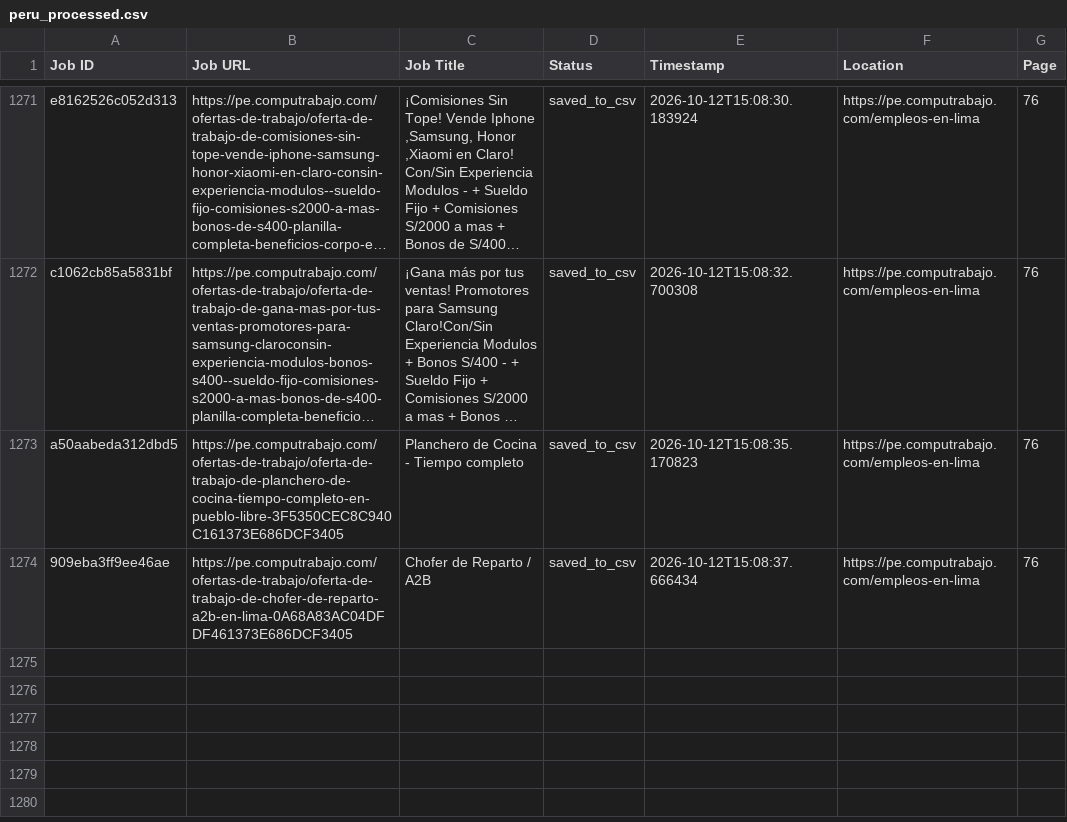
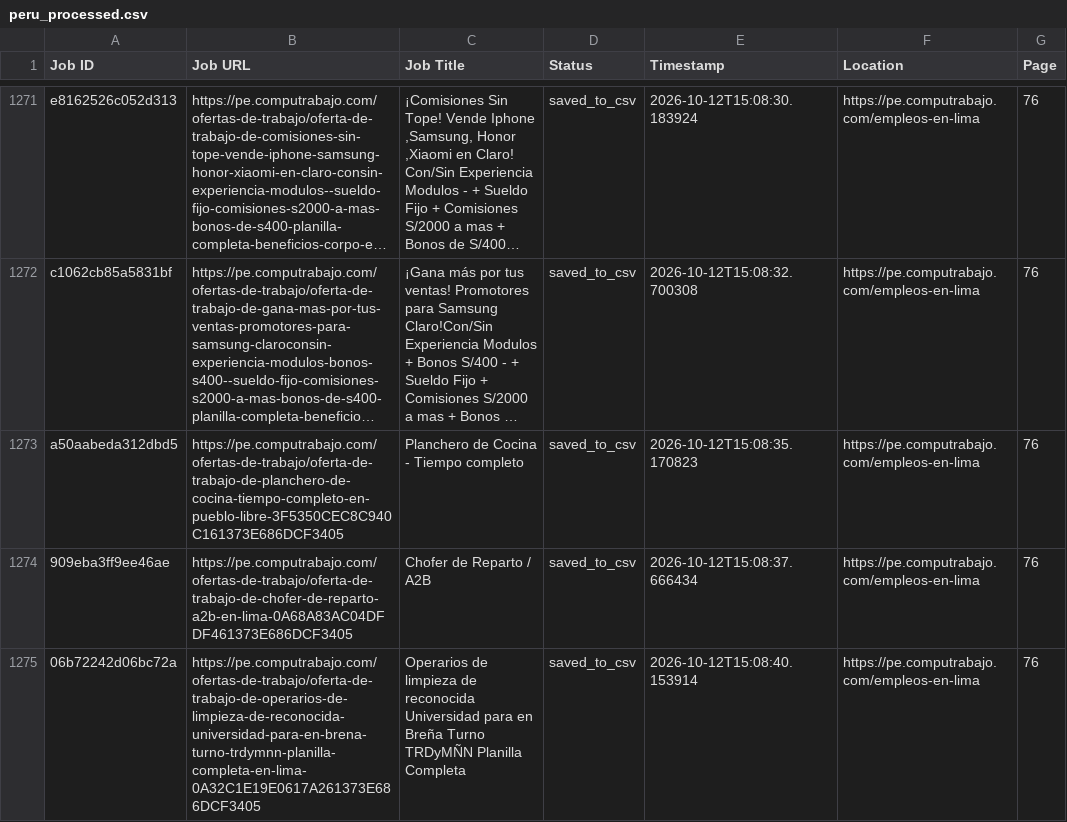
Before and after one commit to liliankason/computrabajo_peru_scraper, a CSV file: peru_processed.csv, drawn as a sheet; only a part is shown, gaps mark what is left out; long unchanged cells end in ….

```diff
--- a/peru_processed.csv
+++ b/peru_processed.csv
@@ -1274 +1274,2 @@ a50aabeda312dbd5,https://pe.computrabajo.com/ofertas-de-trabajo/oferta-de-trabaj
 909eba3ff9ee46ae,https://pe.computrabajo.com/ofertas-de-trabajo/oferta-de-trabajo-de-chofer-de-reparto-a2b-en-lima-0A68A83AC04DFDF461373E686DCF3405,Chofer de Reparto / A2B,saved_to_csv,2026-10-12T15:08:37.666434,https://pe.computrabajo.com/empleos-en-lima,76
+06b72242d06bc72a,https://pe.computrabajo.com/ofertas-de-trabajo/oferta-de-trabajo-de-operarios-de-limpieza-de-reconocida-universidad-para-en-brena-turno-trdymnn-planilla-completa-en-lima-0A32C1E19E0617A261373E686DCF3405,Operarios de limpieza de reconocida Universidad para en Breña Turno TRDyMÑN Planilla Completa,saved_to_csv,2026-10-12T15:08:40.153914,https://pe.computrabajo.com/empleos-en-lima,76
```
Also changed, not shown: 2 other files.
